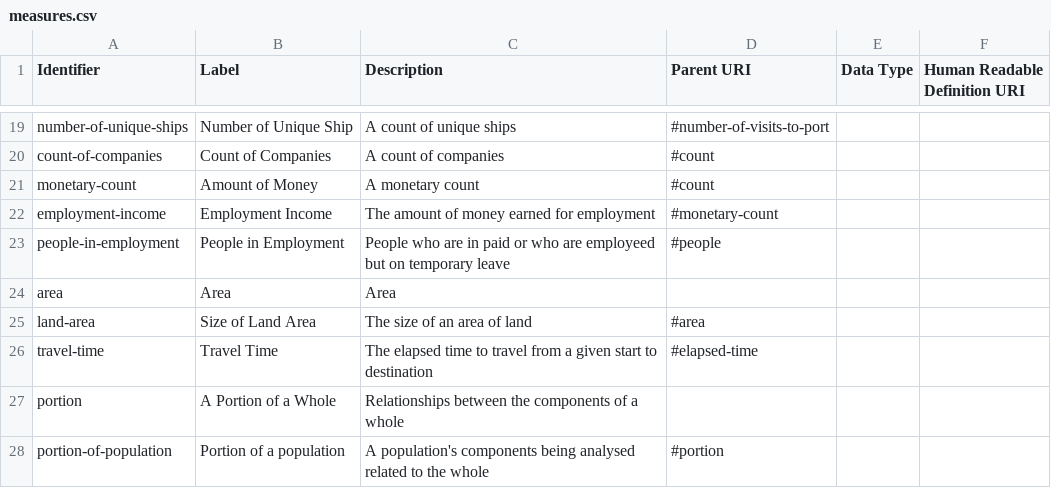
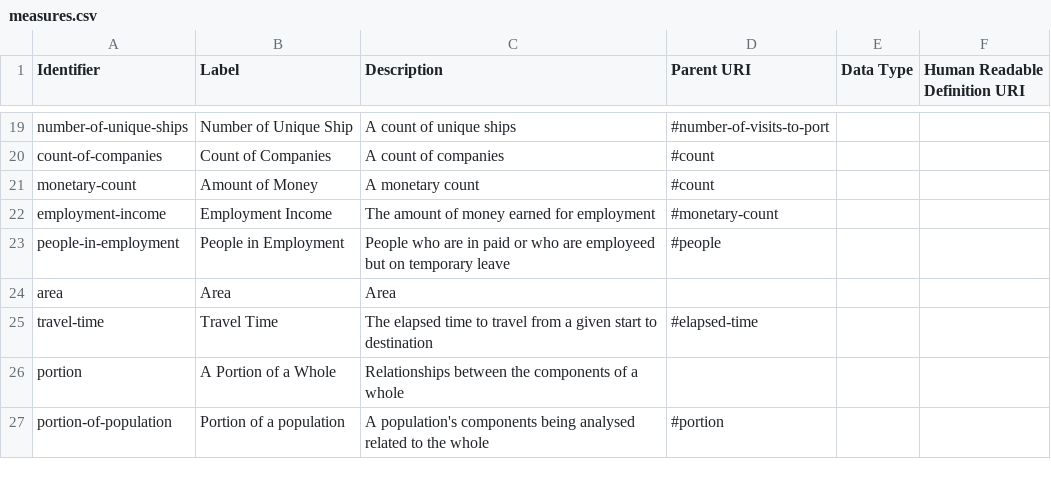
Before and after one commit to ONSdigital/reusable-rdf-resources, a CSV file: rdf-definitions/measures/measures.csv, drawn as a sheet; only a part is shown, gaps mark what is left out.

Commit message:
Nuking land-area

```diff
--- a/rdf-definitions/measures/measures.csv
+++ b/rdf-definitions/measures/measures.csv
@@ -24,3 +24,2 @@ people-in-employment,People in Employment,People who are in paid or who are empl
 area,Area,Area,,,
-land-area,Size of Land Area,The size of an area of land,#area,,
 travel-time,Travel Time,The elapsed time to travel from a given start to destination,#elapsed-time,,
```
